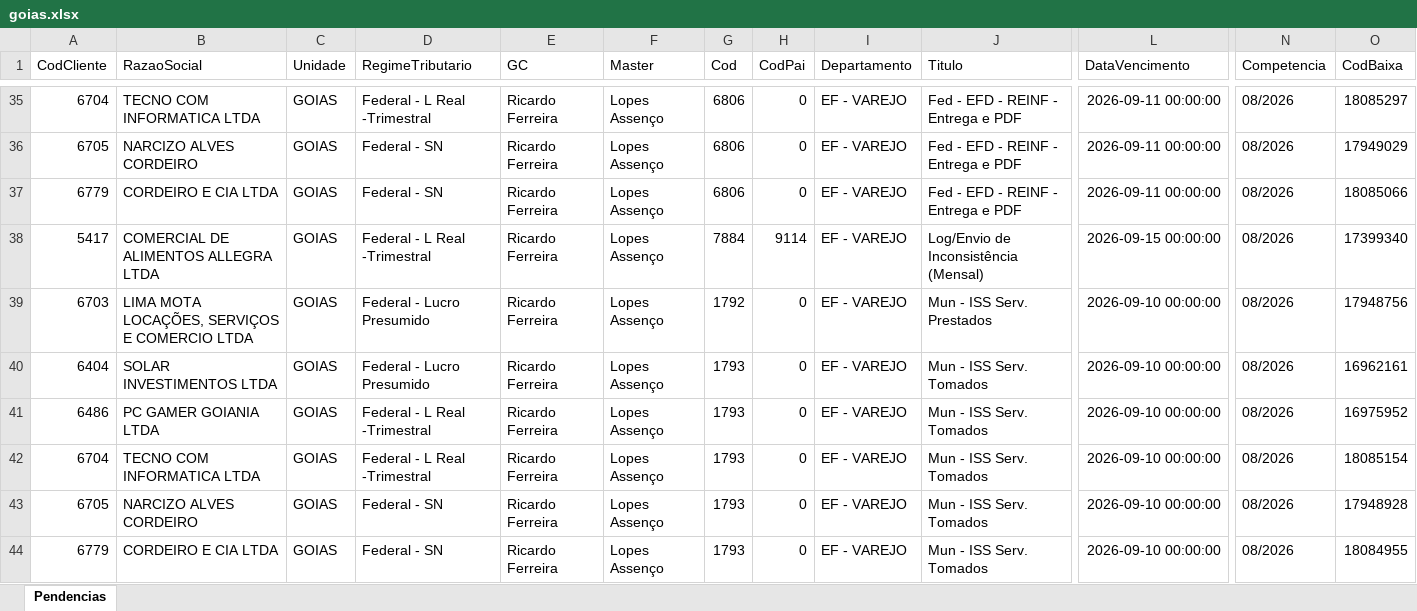
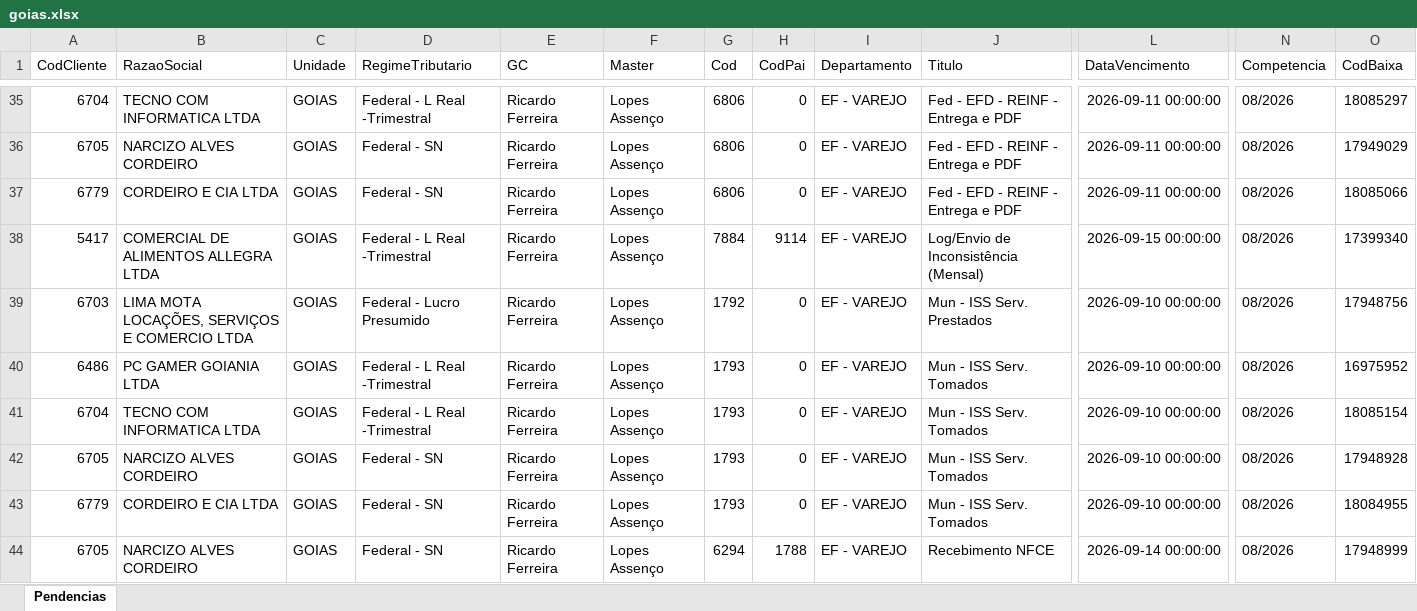
Before and after one commit to Controladoria-MG/Portal-das-tarefas, an Excel workbook: dados/base/goias.xlsx, sheet Pendencias, drawn as a sheet; only a part is shown, gaps mark what is left out; the shorter side is filled out with more unchanged rows; values as stored, in another font and other column widths than the file's, no borders; removed rows and columns are numbered as before the commit, all else as after; rows hold the shown columns only; the diff covers the shown part only; the diff names each change by its address in the sheet, - before the commit and + after, or states it on an @@ line.

```diff
--- a/dados/base/goias.xlsx (sheet Pendencias)
+++ b/dados/base/goias.xlsx (sheet Pendencias)
-row 40: 6404 | SOLAR INVESTIMENTOS LTDA | GOIAS | Federal - Lucro Presumido | Ricardo Ferreira | Lopes Assenço | 1793 | 0 | EF - VAREJO | Mun - ISS Serv. Tomados | 2026-09-10 00:00:00 | 08/2026 | 16962161
```
Also changed, not shown: 2 added rows and 1 removed row elsewhere in this sheet, dados/base/bpo.xlsx, dados/base/mg_express.xlsx, 3 other files.
